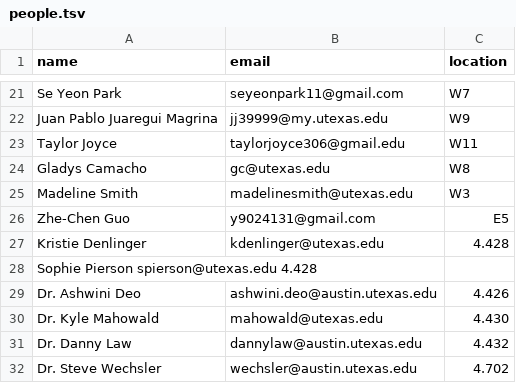
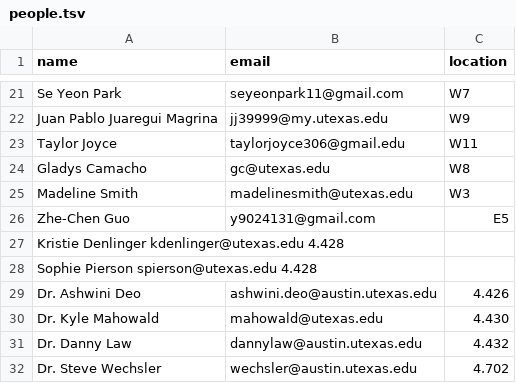
Before and after one commit to linguistics/rlp, a TSV file: people.tsv, drawn as a sheet; only a part is shown, gaps mark what is left out.

Commit message:
Update people.tsv

```diff
--- a/people.tsv
+++ b/people.tsv
@@ -26,3 +26,3 @@ Madeline Smith	madelinesmith@utexas.edu	W3
 Zhe-Chen Guo	y9024131@gmail.com	E5
-Kristie Denlinger	kdenlinger@utexas.edu	4.428
+Kristie Denlinger kdenlinger@utexas.edu 4.428
 Sophie Pierson  spierson@utexas.edu 4.428
```
